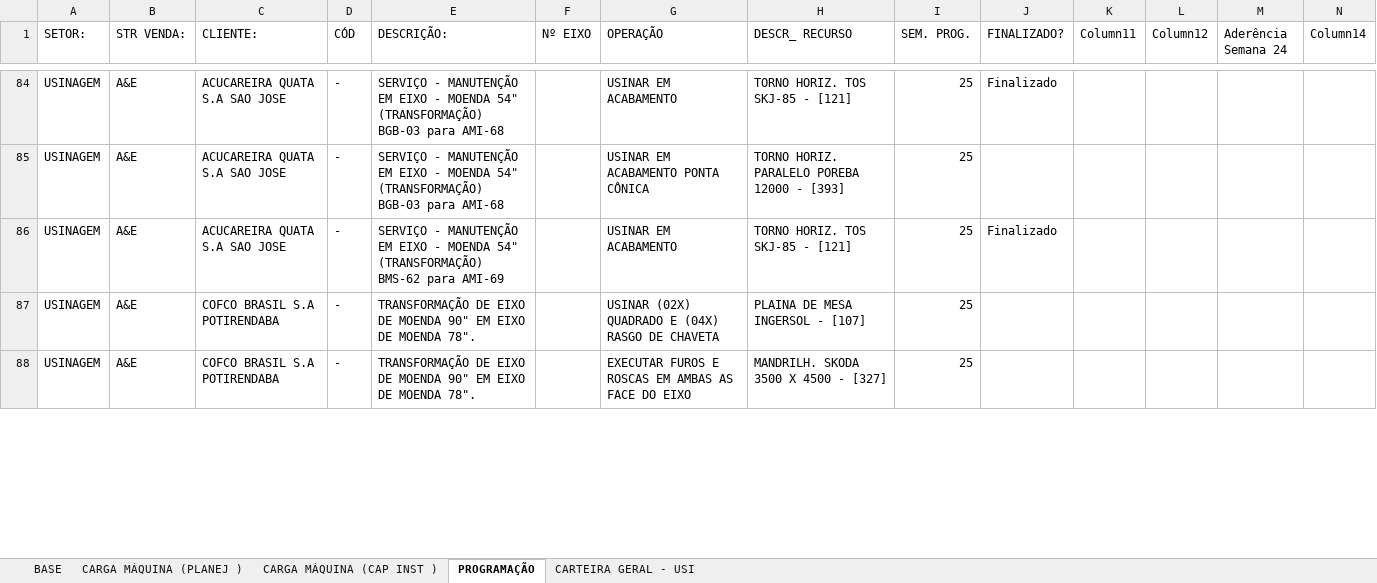
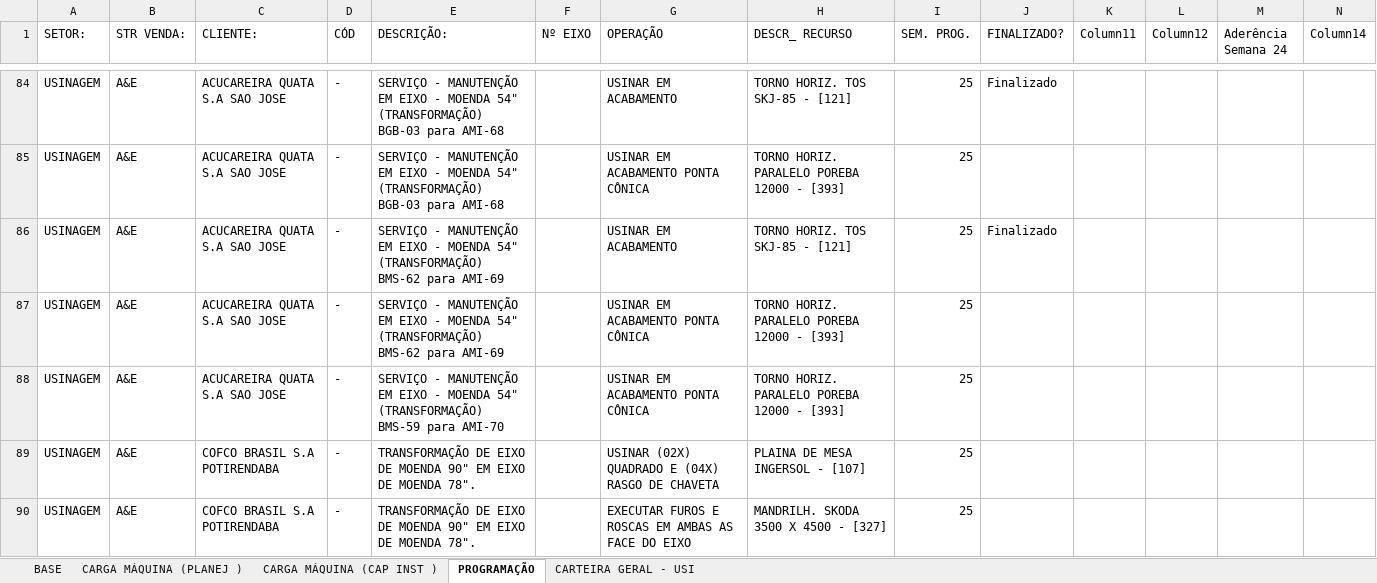
Before and after one commit to gilmarcosta2812200-hash/Progr_MECAL.html, an Excel workbook: PROG. SEMANAL_TESTE.xlsx, sheet PROGRAMAÇÃO, drawn as a sheet; only a part is shown, gaps mark what is left out; values as stored, in another font and other column widths than the file's, no borders; table styles not drawn; rows hold the shown columns only; the diff covers the shown part only; the diff names each change by its address in the sheet, - before the commit and + after, or states it on an @@ line.

Commit message:
Add files via upload

```diff
--- a/PROG. SEMANAL_TESTE.xlsx (sheet PROGRAMAÇÃO)
+++ b/PROG. SEMANAL_TESTE.xlsx (sheet PROGRAMAÇÃO)
+row 87: USINAGEM | A&E | ACUCAREIRA QUATA S.A SAO JOSE | - | SERVIÇO - MANUTENÇÃO EM EIXO - MOENDA 54" (TRANSFORMAÇÃO) BMS-62 para AMI-69 |  | USINAR EM ACABAMENTO PONTA CÔNICA | TORNO HORIZ. PARALELO POREBA 12000 - [393] | 25
+row 88: USINAGEM | A&E | ACUCAREIRA QUATA S.A SAO JOSE | - | SERVIÇO - MANUTENÇÃO EM EIXO - MOENDA 54" (TRANSFORMAÇÃO) BMS-59 para AMI-70 |  | USINAR EM ACABAMENTO PONTA CÔNICA | TORNO HORIZ. PARALELO POREBA 12000 - [393] | 25
```
Also changed, not shown: 4 edited cells elsewhere in this sheet, sheet BASE, sheet CARGA MÁQUINA (PLANEJ ), sheet CARGA MÁQUINA (CAP INST ).
